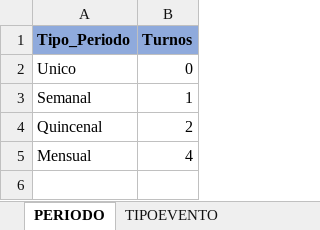
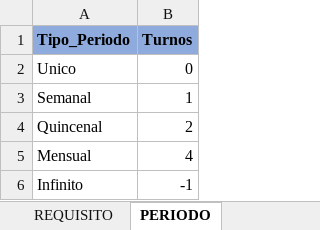
Before and after one commit to ProyectoIntegrador2018/money-life, an Excel workbook: back/MoneyLifeBack/Files/EjemploBaseDatos.xlsx, sheet PERIODO, drawn as a sheet; values as stored, in another font and other column widths than the file's, no borders; the diff names each change by its address in the sheet, - before the commit and + after, or states it on an @@ line.

```diff
--- a/back/MoneyLifeBack/Files/EjemploBaseDatos.xlsx (sheet PERIODO)
+++ b/back/MoneyLifeBack/Files/EjemploBaseDatos.xlsx (sheet PERIODO)
-sheet tab: TIPOEVENTO
+sheet tab: REQUISITO
@@ sheet tab order changed: REQUISITO | PERIODO @@
+row 6: Infinito | -1
```
Also changed, not shown: sheet REQUISITO, sheet EVENTO, sheet AFECTA, other sheet tabs, 3 other files.
